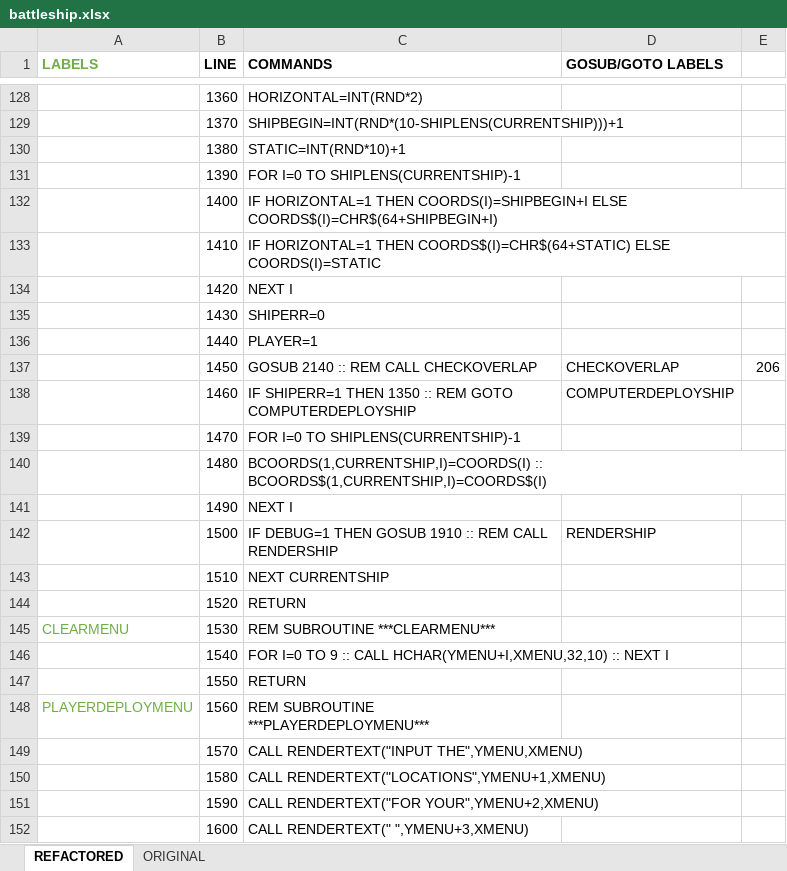
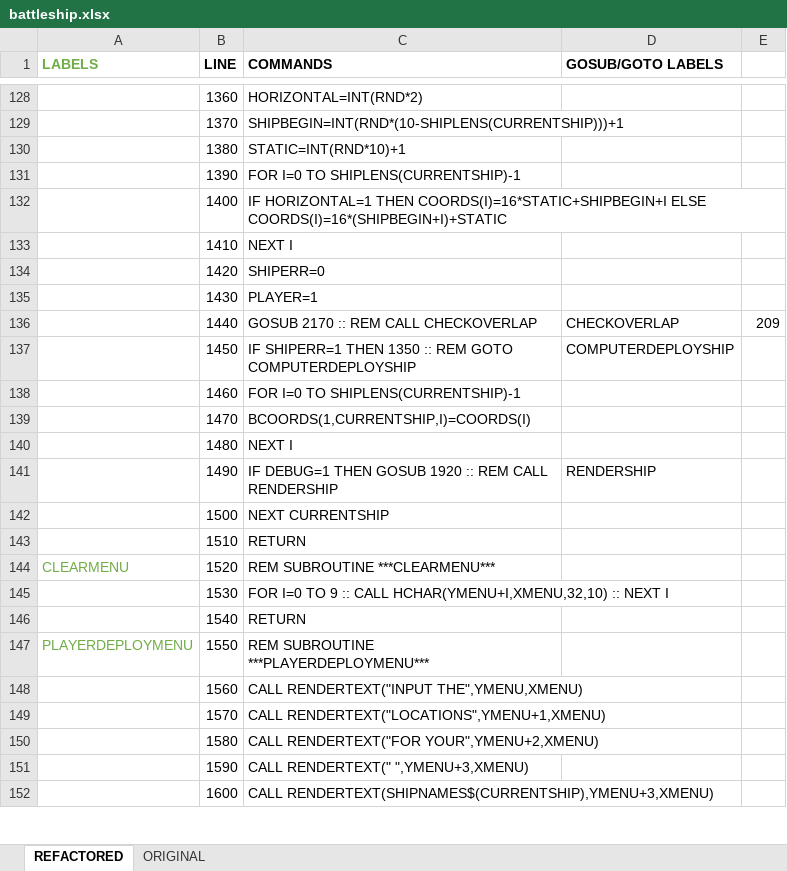
Before and after one commit to seanwo/ti994a, an Excel workbook: battleship.xlsx, sheet REFACTORED, drawn as a sheet; only a part is shown, gaps mark what is left out; values as stored, in another font and other column widths than the file's, no borders; the diff covers the shown part only; the diff names each change by its address in the sheet, - before the commit and + after, or states it on an @@ line.

```diff
--- a/battleship.xlsx (sheet REFACTORED)
+++ b/battleship.xlsx (sheet REFACTORED)
-C132 (COMMANDS): …HORIZONTAL=1 THEN COORDS(I)=SHIPBEGIN+I ELSE COORDS$(I)=CHR$(64+SHIPBEGIN+I)
+C132 (COMMANDS): …HORIZONTAL=1 THEN COORDS(I)=16*STATIC+SHIPBEGIN+I ELSE COORDS(I)=16*(SHIPBEGIN+I)+STATIC
-C133 (COMMANDS): IF HORIZONTAL=1 THEN COORDS$(I)=CHR$(64+STATIC) ELSE COORDS(I)=STATIC
+C133 (COMMANDS): NEXT I
-C134 (COMMANDS): NEXT I
+C134 (COMMANDS): SHIPERR=0
-C135 (COMMANDS): SHIPERR=0
+C135 (COMMANDS): PLAYER=1
-C136 (COMMANDS): PLAYER=1
+C136 (COMMANDS): GOSUB 2170 :: REM CALL CHECKOVERLAP
-D136 (GOSUB/GOTO LABELS): (empty)
+D136 (GOSUB/GOTO LABELS): CHECKOVERLAP
-E136: (empty)
+E136: 209
-C137 (COMMANDS): GOSUB 2140 :: REM CALL CHECKOVERLAP
+C137 (COMMANDS): IF SHIPERR=1 THEN 1350 :: REM GOTO COMPUTERDEPLOYSHIP
-D137 (GOSUB/GOTO LABELS): CHECKOVERLAP
+D137 (GOSUB/GOTO LABELS): COMPUTERDEPLOYSHIP
-E137: 206
+E137: (empty)
-C138 (COMMANDS): IF SHIPERR=1 THEN 1350 :: REM GOTO COMPUTERDEPLOYSHIP
+C138 (COMMANDS): FOR I=0 TO SHIPLENS(CURRENTSHIP)-1
-D138 (GOSUB/GOTO LABELS): COMPUTERDEPLOYSHIP
+D138 (GOSUB/GOTO LABELS): (empty)
-C139 (COMMANDS): FOR I=0 TO SHIPLENS(CURRENTSHIP)-1
+C139 (COMMANDS): BCOORDS(1,CURRENTSHIP,I)=COORDS(I)
-C140 (COMMANDS): BCOORDS(1,CURRENTSHIP,I)=COORDS(I) :: BCOORDS$(1,CURRENTSHIP,I)=COORDS$(I)
+C140 (COMMANDS): NEXT I
-C141 (COMMANDS): NEXT I
+C141 (COMMANDS): IF DEBUG=1 THEN GOSUB 1920 :: REM CALL RENDERSHIP
-D141 (GOSUB/GOTO LABELS): (empty)
+D141 (GOSUB/GOTO LABELS): RENDERSHIP
-C142 (COMMANDS): IF DEBUG=1 THEN GOSUB 1910 :: REM CALL RENDERSHIP
+C142 (COMMANDS): NEXT CURRENTSHIP
-D142 (GOSUB/GOTO LABELS): RENDERSHIP
+D142 (GOSUB/GOTO LABELS): (empty)
-C143 (COMMANDS): NEXT CURRENTSHIP
+C143 (COMMANDS): RETURN
-A144 (LABELS): (empty)
+A144 (LABELS): CLEARMENU
-C144 (COMMANDS): RETURN
+C144 (COMMANDS): REM SUBROUTINE ***CLEARMENU***
-A145 (LABELS): CLEARMENU
+A145 (LABELS): (empty)
-C145 (COMMANDS): REM SUBROUTINE ***CLEARMENU***
+C145 (COMMANDS): FOR I=0 TO 9 :: CALL HCHAR(YMENU+I,XMENU,32,10) :: NEXT I
-C146 (COMMANDS): FOR I=0 TO 9 :: CALL HCHAR(YMENU+I,XMENU,32,10) :: NEXT I
+C146 (COMMANDS): RETURN
-A147 (LABELS): (empty)
+A147 (LABELS): PLAYERDEPLOYMENU
-C147 (COMMANDS): RETURN
+C147 (COMMANDS): REM SUBROUTINE ***PLAYERDEPLOYMENU***
-A148 (LABELS): PLAYERDEPLOYMENU
+A148 (LABELS): (empty)
-C148 (COMMANDS): REM SUBROUTINE ***PLAYERDEPLOYMENU***
+C148 (COMMANDS): CALL RENDERTEXT("INPUT THE",YMENU,XMENU)
-C149 (COMMANDS): CALL RENDERTEXT("INPUT THE",YMENU,XMENU)
+C149 (COMMANDS): CALL RENDERTEXT("LOCATIONS",YMENU+1,XMENU)
-C150 (COMMANDS): CALL RENDERTEXT("LOCATIONS",YMENU+1,XMENU)
+C150 (COMMANDS): CALL RENDERTEXT("FOR YOUR",YMENU+2,XMENU)
-C151 (COMMANDS): CALL RENDERTEXT("FOR YOUR",YMENU+2,XMENU)
+C151 (COMMANDS): CALL RENDERTEXT(" ",YMENU+3,XMENU)
-C152 (COMMANDS): CALL RENDERTEXT(" ",YMENU+3,XMENU)
+C152 (COMMANDS): CALL RENDERTEXT(SHIPNAMES$(CURRENTSHIP),YMENU+3,XMENU)
```
Also changed, not shown: 4 added rows and 139 edited cells elsewhere in this sheet, sheet ORIGINAL, formulas that keep their value, 1 other file.
